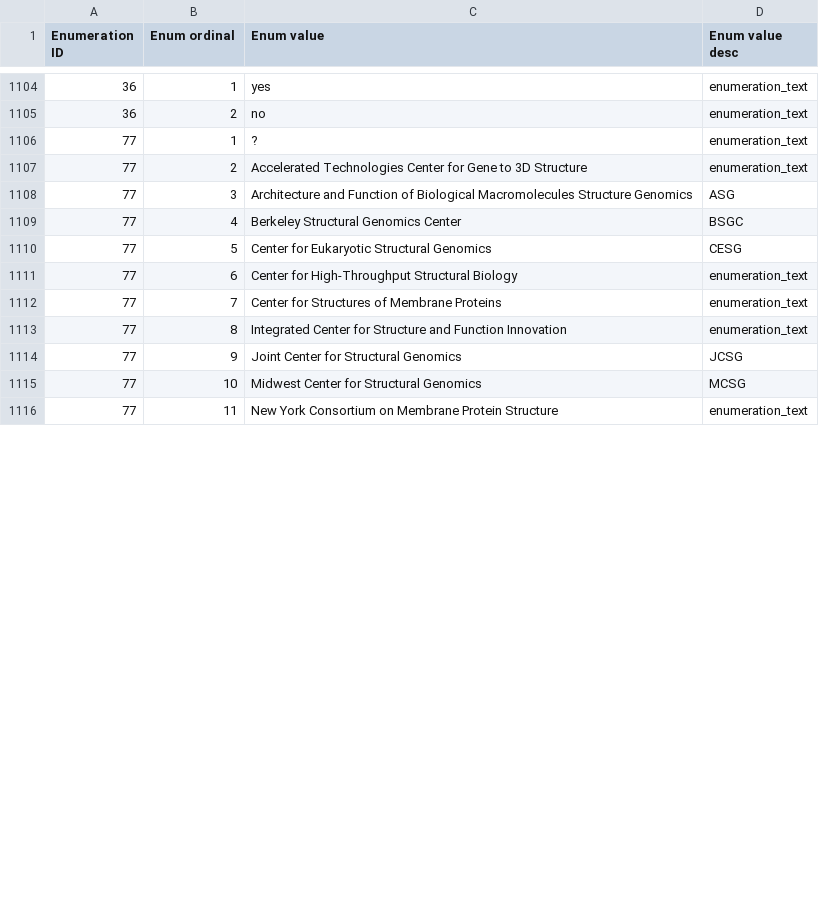
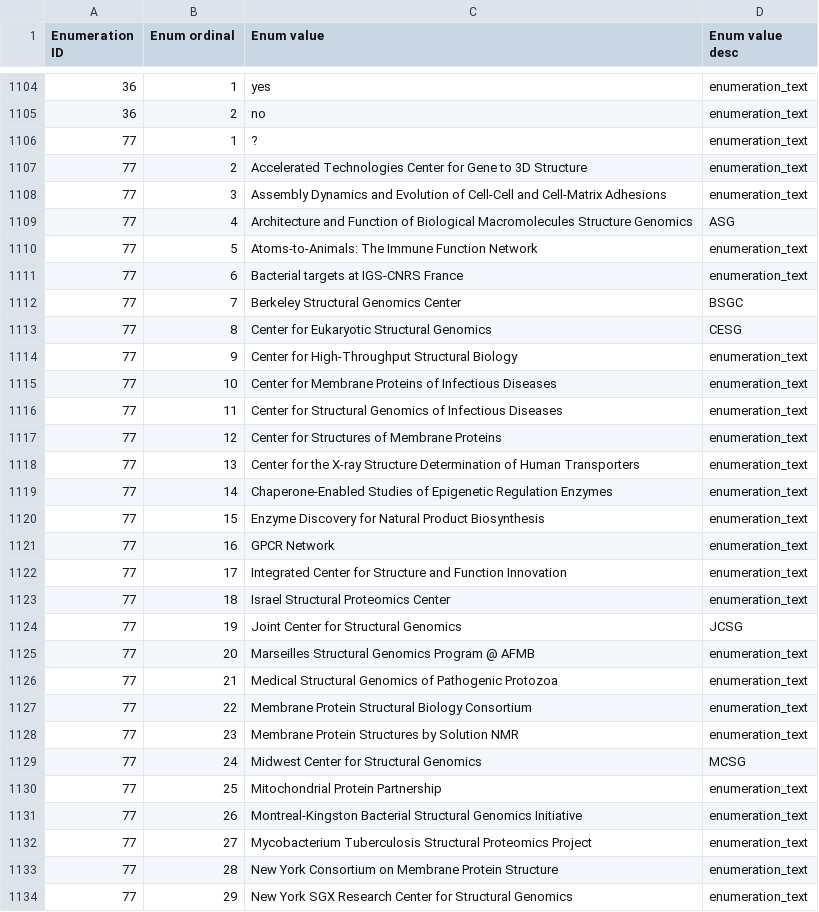
Before and after one commit to bmrb-io/nmr-star-dictionary, a CSV file: bmrb_star_v3_files/adit_input/adit_enum_dtl.csv, drawn as a sheet; only a part is shown, gaps mark what is left out; addresses are those after the commit; the diff covers the shown part only; the diff names each change by its address in the sheet, - before the commit and + after, or states it on an @@ line.

```diff
--- a/bmrb_star_v3_files/adit_input/adit_enum_dtl.csv
+++ b/bmrb_star_v3_files/adit_input/adit_enum_dtl.csv
+row 1108: 77 | 3 | Assembly Dynamics and Evolution of Cell-Cell and Cell-Matrix Adhesions | enumeration_text
-B1109 (Enum ordinal): 3
+B1109 (Enum ordinal): 4
+row 1110: 77 | 5 | Atoms-to-Animals: The Immune Function Network | enumeration_text
+row 1111: 77 | 6 | Bacterial targets at IGS-CNRS France | enumeration_text
-B1112 (Enum ordinal): 4
+B1112 (Enum ordinal): 7
-B1113 (Enum ordinal): 5
+B1113 (Enum ordinal): 8
-B1114 (Enum ordinal): 6
+B1114 (Enum ordinal): 9
+row 1115: 77 | 10 | Center for Membrane Proteins of Infectious Diseases | enumeration_text
+row 1116: 77 | 11 | Center for Structural Genomics of Infectious Diseases | enumeration_text
-B1117 (Enum ordinal): 7
+B1117 (Enum ordinal): 12
+row 1118: 77 | 13 | Center for the X-ray Structure Determination of Human Transporters | enumeration_text
+row 1119: 77 | 14 | Chaperone-Enabled Studies of Epigenetic Regulation Enzymes | enumeration_text
+row 1120: 77 | 15 | Enzyme Discovery for Natural Product Biosynthesis | enumeration_text
+row 1121: 77 | 16 | GPCR Network | enumeration_text
-B1122 (Enum ordinal): 8
+B1122 (Enum ordinal): 17
+row 1123: 77 | 18 | Israel Structural Proteomics Center | enumeration_text
-B1124 (Enum ordinal): 9
+B1124 (Enum ordinal): 19
+row 1125: 77 | 20 | Marseilles Structural Genomics Program @ AFMB | enumeration_text
+row 1126: 77 | 21 | Medical Structural Genomics of Pathogenic Protozoa | enumeration_text
+row 1127: 77 | 22 | Membrane Protein Structural Biology Consortium | enumeration_text
+row 1128: 77 | 23 | Membrane Protein Structures by Solution NMR | enumeration_text
-B1129 (Enum ordinal): 10
+B1129 (Enum ordinal): 24
+row 1130: 77 | 25 | Mitochondrial Protein Partnership | enumeration_text
+row 1131: 77 | 26 | Montreal-Kingston Bacterial Structural Genomics Initiative | enumeration_text
+row 1132: 77 | 27 | Mycobacterium Tuberculosis Structural Proteomics Project | enumeration_text
-B1133 (Enum ordinal): 11
+B1133 (Enum ordinal): 28
+row 1134: 77 | 29 | New York SGX Research Center for Structural Genomics | enumeration_text
```
Also changed, not shown: 19 added rows, 1 removed row and 16 edited cells elsewhere in this file, 6 other files.
